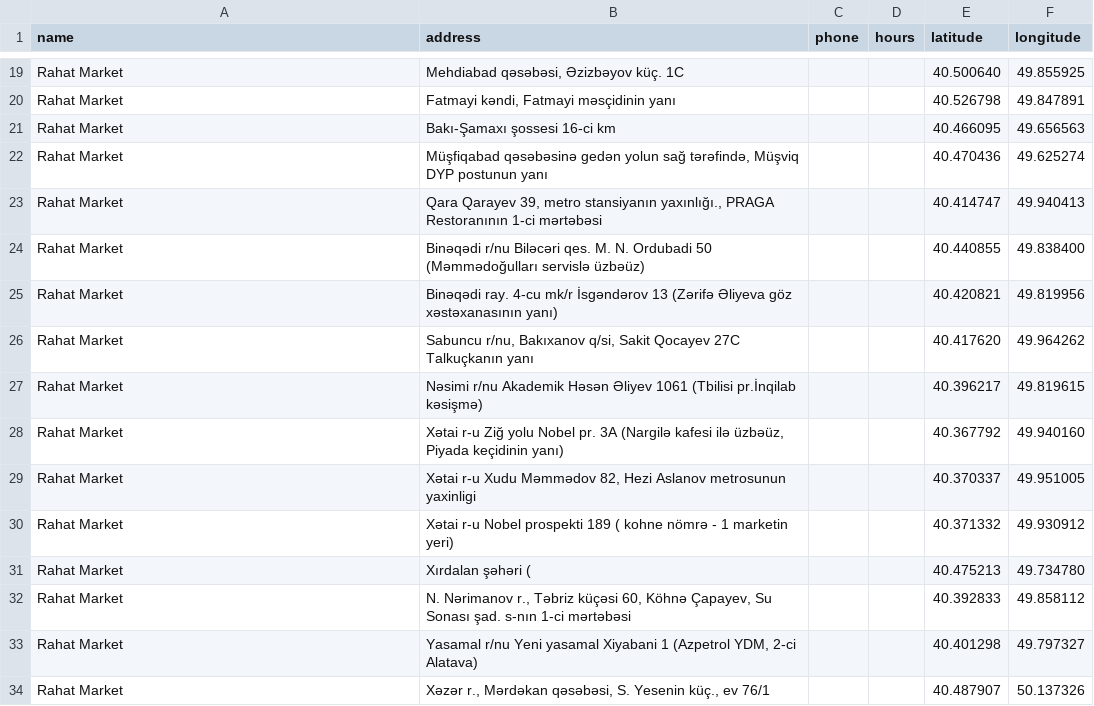
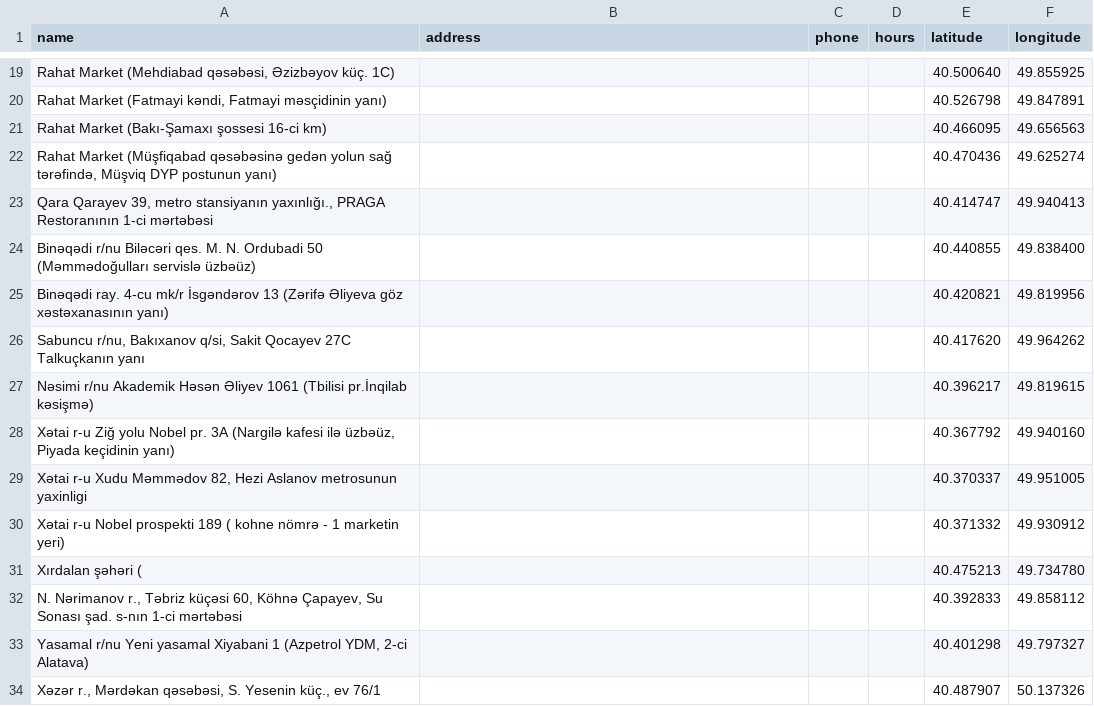
Before and after one commit to scraper-bots/supermarket_chains_analyse, a CSV file: data/rahat.csv, drawn as a sheet; only a part is shown, gaps mark what is left out; the diff covers the shown part only; the diff names each change by its address in the sheet, - before the commit and + after, or states it on an @@ line.

```diff
--- a/data/rahat.csv
+++ b/data/rahat.csv
-A19 (name): Rahat Market
+A19 (name): Rahat Market (Mehdiabad qəsəbəsi, Əzizbəyov küç. 1C)
-B19 (address): Mehdiabad qəsəbəsi, Əzizbəyov küç. 1C
+B19 (address): (empty)
-A20 (name): Rahat Market
+A20 (name): Rahat Market (Fatmayi kəndi, Fatmayi məsçidinin yanı)
-B20 (address): Fatmayi kəndi, Fatmayi məsçidinin yanı
+B20 (address): (empty)
-A21 (name): Rahat Market
+A21 (name): Rahat Market (Bakı-Şamaxı şossesi 16-ci km)
-B21 (address): Bakı-Şamaxı şossesi 16-ci km
+B21 (address): (empty)
-A22 (name): Rahat Market
+A22 (name): Rahat Market (Müşfiqabad qəsəbəsinə gedən yolun sağ tərəfində, Müşviq DYP postunun yanı)
-B22 (address): Müşfiqabad qəsəbəsinə gedən yolun sağ tərəfində, Müşviq DYP postunun yanı
+B22 (address): (empty)
-A23 (name): Rahat Market
+A23 (name): Qara Qarayev 39, metro stansiyanın yaxınlığı., PRAGA Restoranının 1-ci mərtəbəsi
-B23 (address): Qara Qarayev 39, metro stansiyanın yaxınlığı., PRAGA Restoranının 1-ci mərtəbəsi
+B23 (address): (empty)
-A24 (name): Rahat Market
+A24 (name): Binəqədi r/nu Biləcəri qes. M. N. Ordubadi 50 (Məmmədoğulları servislə üzbəüz)
-B24 (address): Binəqədi r/nu Biləcəri qes. M. N. Ordubadi 50 (Məmmədoğulları servislə üzbəüz)
+B24 (address): (empty)
-A25 (name): Rahat Market
+A25 (name): Binəqədi ray. 4-cu mk/r İsgəndərov 13 (Zərifə Əliyeva göz xəstəxanasının yanı)
-B25 (address): Binəqədi ray. 4-cu mk/r İsgəndərov 13 (Zərifə Əliyeva göz xəstəxanasının yanı)
+B25 (address): (empty)
-A26 (name): Rahat Market
+A26 (name): Sabuncu r/nu, Bakıxanov q/si, Sakit Qocayev 27C Talkuçkanın yanı
-B26 (address): Sabuncu r/nu, Bakıxanov q/si, Sakit Qocayev 27C Talkuçkanın yanı
+B26 (address): (empty)
-A27 (name): Rahat Market
+A27 (name): Nəsimi r/nu Akademik Həsən Əliyev 1061 (Tbilisi pr.İnqilab kəsişmə)
-B27 (address): Nəsimi r/nu Akademik Həsən Əliyev 1061 (Tbilisi pr.İnqilab kəsişmə)
+B27 (address): (empty)
-A28 (name): Rahat Market
+A28 (name): Xətai r-u Ziğ yolu Nobel pr. 3A (Nargilə kafesi ilə üzbəüz, Piyada keçidinin yanı)
-B28 (address): Xətai r-u Ziğ yolu Nobel pr. 3A (Nargilə kafesi ilə üzbəüz, Piyada keçidinin yanı)
+B28 (address): (empty)
-A29 (name): Rahat Market
+A29 (name): Xətai r-u Xudu Məmmədov 82, Hezi Aslanov metrosunun yaxinligi
-B29 (address): Xətai r-u Xudu Məmmədov 82, Hezi Aslanov metrosunun yaxinligi
+B29 (address): (empty)
-A30 (name): Rahat Market
+A30 (name): Xətai r-u Nobel prospekti 189 ( kohne nömrə - 1 marketin yeri)
-B30 (address): Xətai r-u Nobel prospekti 189 ( kohne nömrə - 1 marketin yeri)
+B30 (address): (empty)
-A31 (name): Rahat Market
+A31 (name): Xırdalan şəhəri (
-B31 (address): Xırdalan şəhəri (
+B31 (address): (empty)
-A32 (name): Rahat Market
+A32 (name): N. Nərimanov r., Təbriz küçəsi 60, Köhnə Çapayev, Su Sonası şad. s-nın 1-ci mərtəbəsi
-B32 (address): N. Nərimanov r., Təbriz küçəsi 60, Köhnə Çapayev, Su Sonası şad. s-nın 1-ci mərtəbəsi
+B32 (address): (empty)
-A33 (name): Rahat Market
+A33 (name): Yasamal r/nu Yeni yasamal Xiyabani 1 (Azpetrol YDM, 2-ci Alatava)
-B33 (address): Yasamal r/nu Yeni yasamal Xiyabani 1 (Azpetrol YDM, 2-ci Alatava)
+B33 (address): (empty)
-A34 (name): Rahat Market
+A34 (name): Xəzər r., Mərdəkan qəsəbəsi, S. Yesenin küç., ev 76/1
-B34 (address): Xəzər r., Mərdəkan qəsəbəsi, S. Yesenin küç., ev 76/1
+B34 (address): (empty)
```
Also changed, not shown: 74 edited cells elsewhere in this file, 3 other files.
